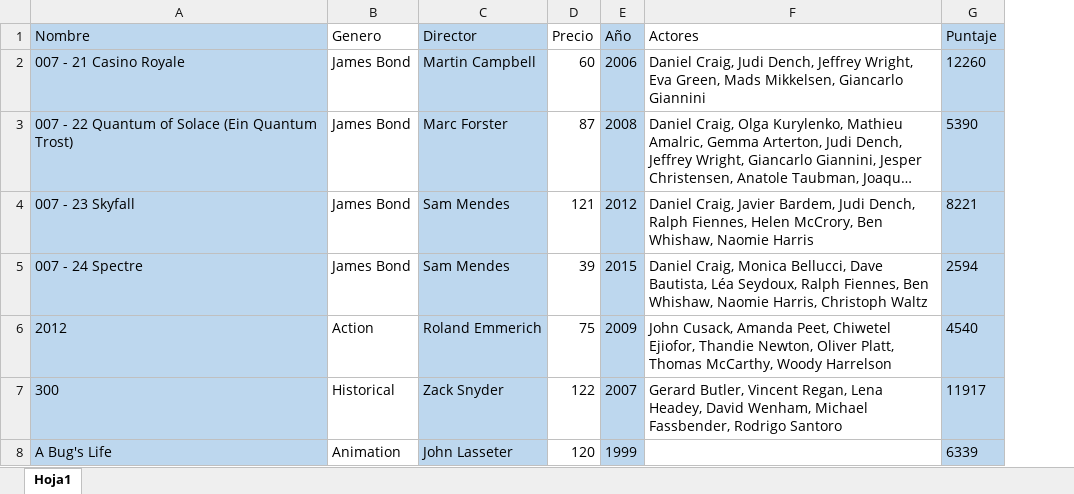
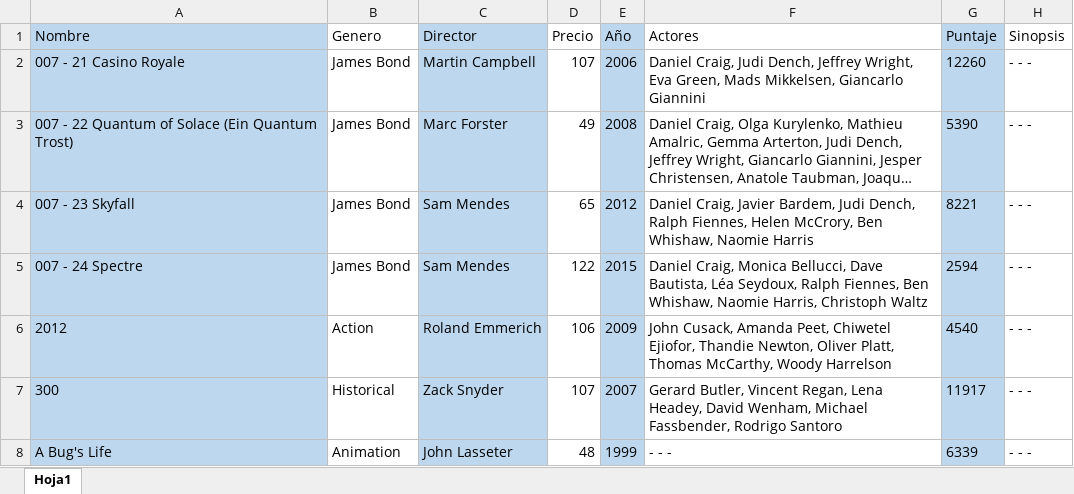
Before and after one commit to brunocruzfranchi/Craicnet, an Excel workbook: Peliculas.xlsx, sheet Hoja1, drawn as a sheet; only a part is shown; long unchanged cells end in …; values as stored, in another font and other column widths than the file's, no borders; the diff covers the shown part only; the diff names each change by its address in the sheet, - before the commit and + after, or states it on an @@ line.

```diff
--- a/Peliculas.xlsx (sheet Hoja1)
+++ b/Peliculas.xlsx (sheet Hoja1)
+column H (Sinopsis), rows 2-8: all - - -
-D2 (Precio): 60
+D2 (Precio): 107
-D3 (Precio): 87
+D3 (Precio): 49
-D4 (Precio): 121
+D4 (Precio): 65
-D5 (Precio): 39
+D5 (Precio): 122
-D6 (Precio): 75
+D6 (Precio): 106
-D7 (Precio): 122
+D7 (Precio): 107
-D8 (Precio): 120
+D8 (Precio): 48
-F8 (Actores): (empty)
+F8 (Actores): - - -
```
Also changed, not shown: 130 edited cells elsewhere in this sheet, 21 other files.
